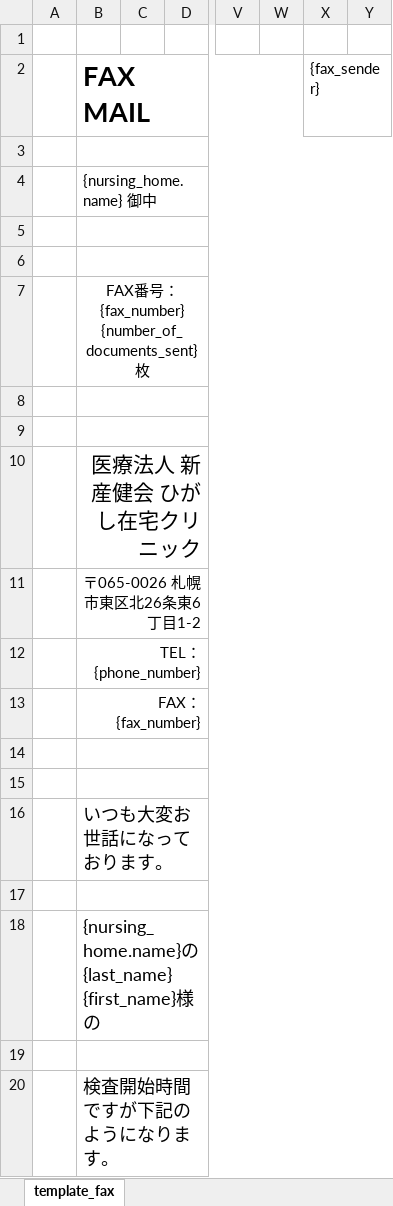
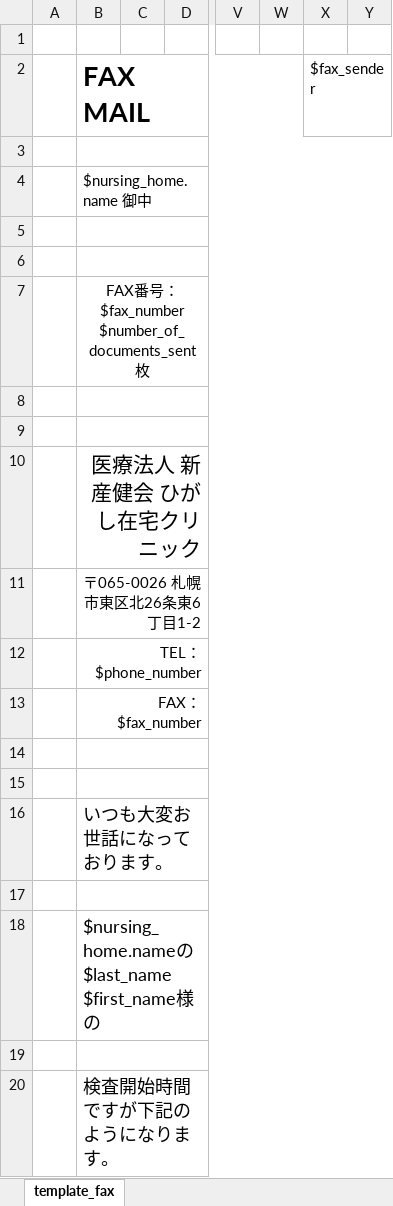
Before and after one commit to tellus21/ers, an Excel workbook: public/download/FAX.xlsx, sheet template_fax, drawn as a sheet; only a part is shown, gaps mark what is left out; values as stored, in another font and other column widths than the file's, no borders; the diff names each change by its address in the sheet, - before the commit and + after, or states it on an @@ line.

```diff
--- a/public/download/FAX.xlsx (sheet template_fax)
+++ b/public/download/FAX.xlsx (sheet template_fax)
-X2: {fax_sender}
+X2: $fax_sender
-B4 (FAX MAIL): {nursing_home.name} 御中
+B4 (FAX MAIL): $nursing_home.name 御中
-B7 (FAX MAIL): FAX番号：{fax_number} {number_of_documents_sent}枚
+B7 (FAX MAIL): FAX番号：$fax_number $number_of_documents_sent枚
-B12 (FAX MAIL): TEL：{phone_number}
+B12 (FAX MAIL): TEL：$phone_number
-B13 (FAX MAIL): FAX： {fax_number}
+B13 (FAX MAIL): FAX： $fax_number
-B18 (FAX MAIL): {nursing_home.name}の{last_name} {first_name}様の
+B18 (FAX MAIL): $nursing_home.nameの$last_name $first_name様の
```
Also changed, not shown: public/download/aFAX.xlsx, 2 other files.
